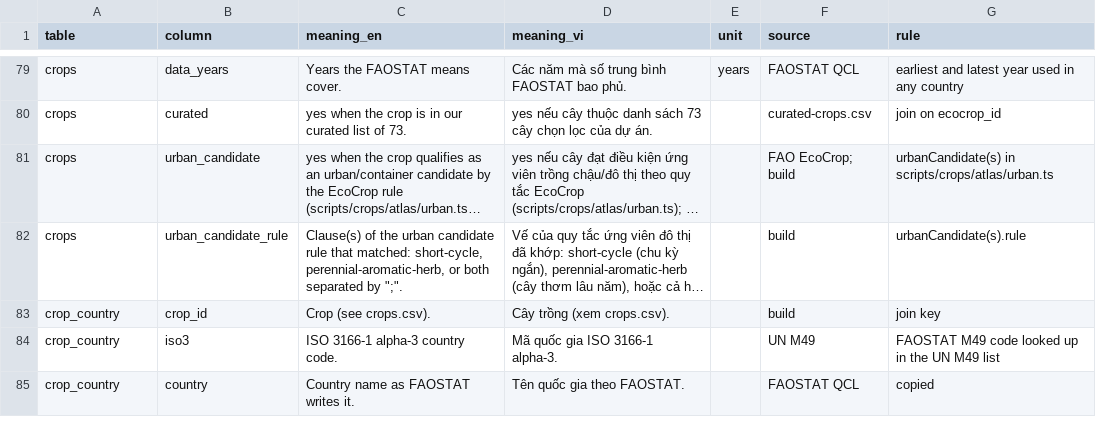
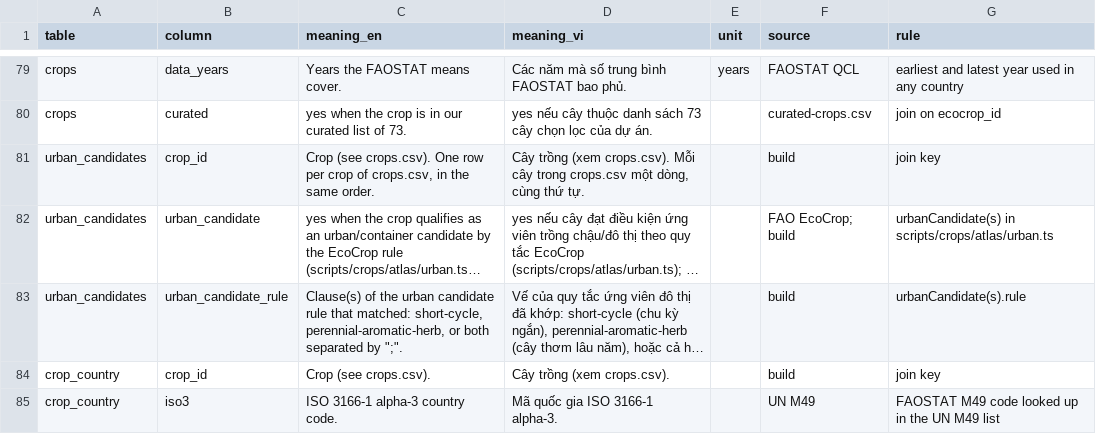
Before and after one commit to khoaminh2957/astrovivu-field-shift, a CSV file: data/crops/atlas/columns.csv, drawn as a sheet; only a part is shown, gaps mark what is left out; the shorter side is filled out with more unchanged rows; long unchanged cells end in …; addresses are those after the commit; the diff names each change by its address in the sheet, - before the commit and + after, or states it on an @@ line.

```diff
--- a/data/crops/atlas/columns.csv
+++ b/data/crops/atlas/columns.csv
+row 81: urban_candidates | crop_id | Crop (see crops.csv). One row per crop of crops.csv, in the same order. | Cây trồng (xem crops.csv). Mỗi cây trong crops.csv một dòng, cùng thứ tự. |  | build | join key
-A82:A83 (table): crops
+A82:A83 (table): urban_candidates
```
Also changed, not shown: data/crops/atlas/crops.csv, data/crops/atlas/sources.csv, 7 other files.
